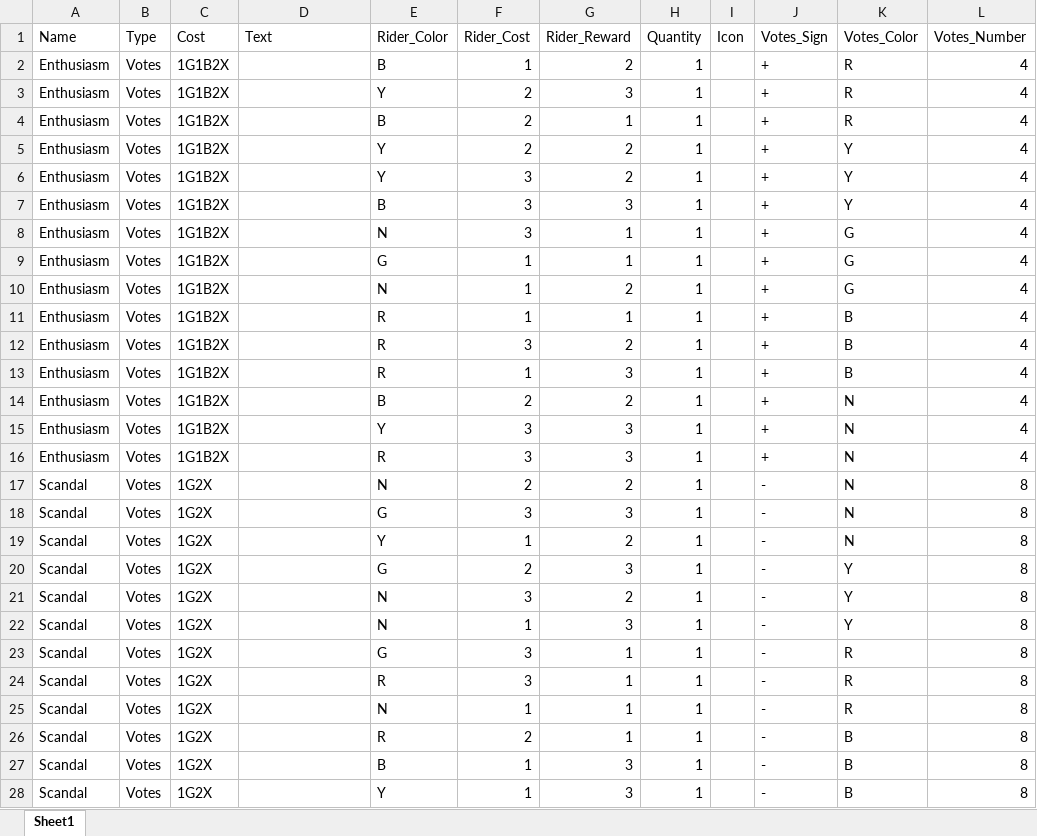
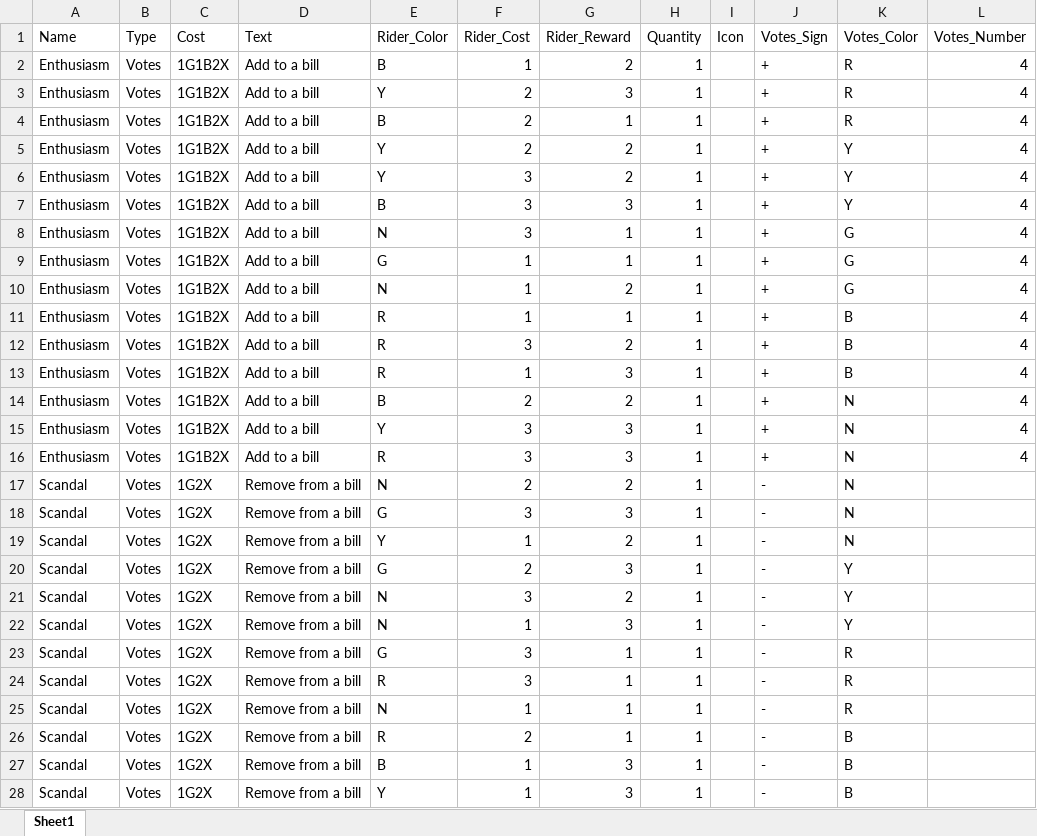
Before and after one commit to mzemel/whipped, an Excel workbook: data/events.xlsx, sheet Sheet1, drawn as a sheet; only a part is shown; values as stored, in another font and other column widths than the file's, no borders; the diff covers the shown part only; the diff names each change by its address in the sheet, - before the commit and + after, or states it on an @@ line.

```diff
--- a/data/events.xlsx (sheet Sheet1)
+++ b/data/events.xlsx (sheet Sheet1)
-D2:D16 (Text): (empty)
+D2:D16 (Text): Add to a bill
-D17:D28 (Text): (empty)
+D17:D28 (Text): Remove from a bill
-L17:L28 (Votes_Number): 8
+L17:L28 (Votes_Number): (empty)
```
Also changed, not shown: 6 added rows and 17 edited cells elsewhere in this sheet, data/allies.xlsx, data/players.xlsx, 8 other files.
